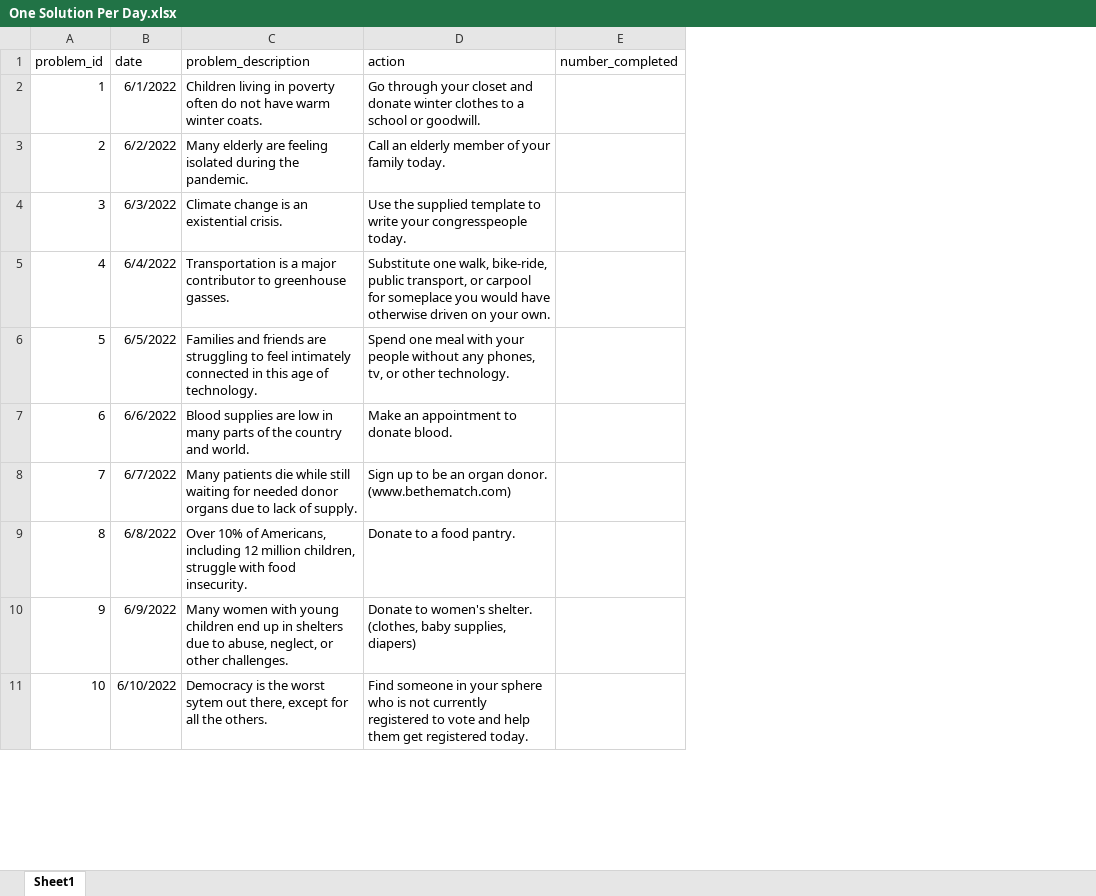
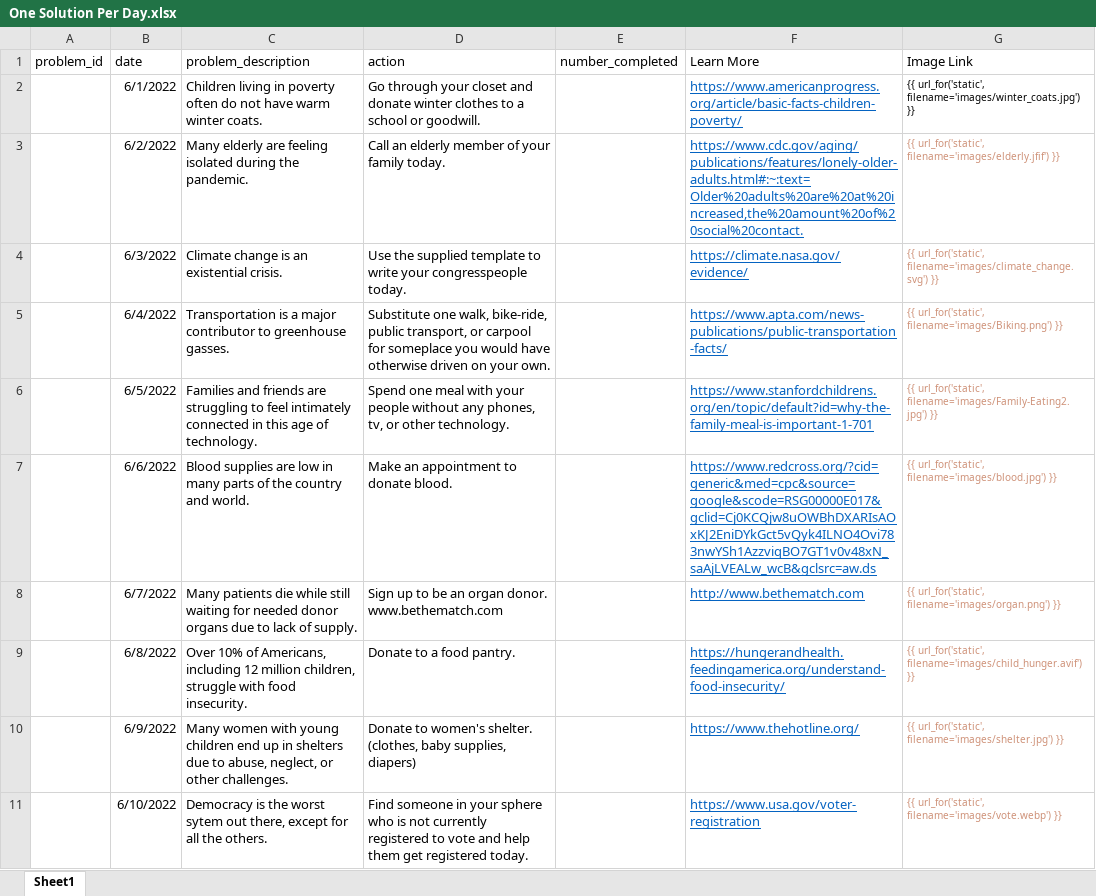
Before and after one commit to joshgottlieb2/capstone-one-solution-app, an Excel workbook: app/static/images/One Solution Per Day.xlsx, sheet Sheet1, drawn as a sheet; only a part is shown; values as stored, in another font and other column widths than the file's, no borders; the diff covers the shown part only; the diff names each change by its address in the sheet, - before the commit and + after, or states it on an @@ line.

```diff
--- a/app/static/images/One Solution Per Day.xlsx (sheet Sheet1)
+++ b/app/static/images/One Solution Per Day.xlsx (sheet Sheet1)
+column F (Learn More), rows 2-11: https://www.americanprogress.org/article/basic-facts-children-poverty/ | https://www.cdc.gov/aging/publications/features/lonely-older-adults.html#:~:text=Older%20adults%20are%20at%20increased,the%20amount%20of%20social%20contact. | https://climate.nasa.gov/evidence/ | https://www.apta.com/news-publications/public-transportation-facts/ | https://www.stanfordchildrens.org/en/topic/default?id=why-the-family-meal-is-important-1-701 | https://www.redcross.org/?cid=generic&med=cpc&source=google&scode=RSG00000E017&gclid=Cj0KCQjw8uOWBhDXARIsAOxKJ2EniDYkGct5vQyk4ILNO4Ovi783nwYSh1AzzviqBO7GT1v0v48xN_saAjLVEALw_wcB&gclsrc=aw.ds | http://www.bethematch.com | https://hungerandhealth.feedingamerica.org/understand-food-insecurity/ | https://www.thehotline.org/ | https://www.usa.gov/voter-registration
+column G (Image Link), rows 2-11: {{ url_for('static', filename='images/winter_coats.jpg') }} | {{ url_for('static', filename='images/elderly.jfif') }} | {{ url_for('static', filename='images/climate_change.svg') }} | {{ url_for('static', filename='images/Biking.png') }} | {{ url_for('static', filename='images/Family-Eating2.jpg') }} | {{ url_for('static', filename='images/blood.jpg') }} | {{ url_for('static', filename='images/organ.png') }} | {{ url_for('static', filename='images/child_hunger.avif') }} | {{ url_for('static', filename='images/shelter.jpg') }} | {{ url_for('static', filename='images/vote.webp') }}
-A2 (problem_id): 1
+A2 (problem_id): (empty)
-A3 (problem_id): 2
+A3 (problem_id): (empty)
-A4 (problem_id): 3
+A4 (problem_id): (empty)
-A5 (problem_id): 4
+A5 (problem_id): (empty)
-A6 (problem_id): 5
+A6 (problem_id): (empty)
-A7 (problem_id): 6
+A7 (problem_id): (empty)
-A8 (problem_id): 7
+A8 (problem_id): (empty)
-D8 (action): …organ donor. (www.bethematch.com)
+D8 (action): …organ donor. www.bethematch.com
-A9 (problem_id): 8
+A9 (problem_id): (empty)
-A10 (problem_id): 9
+A10 (problem_id): (empty)
-A11 (problem_id): 10
+A11 (problem_id): (empty)
```
Also changed, not shown: 3 added rows and 9 edited cells elsewhere in this sheet, 32 other files.
